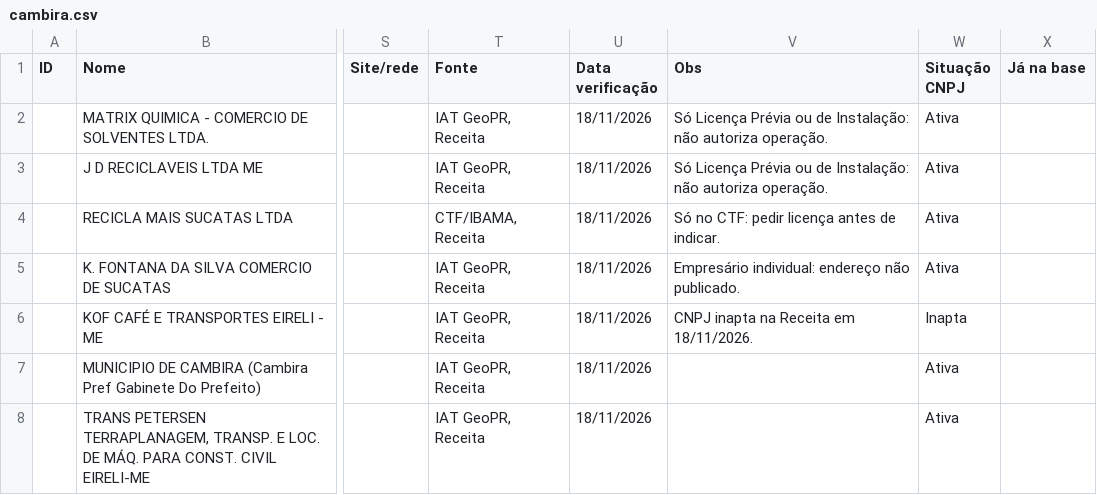
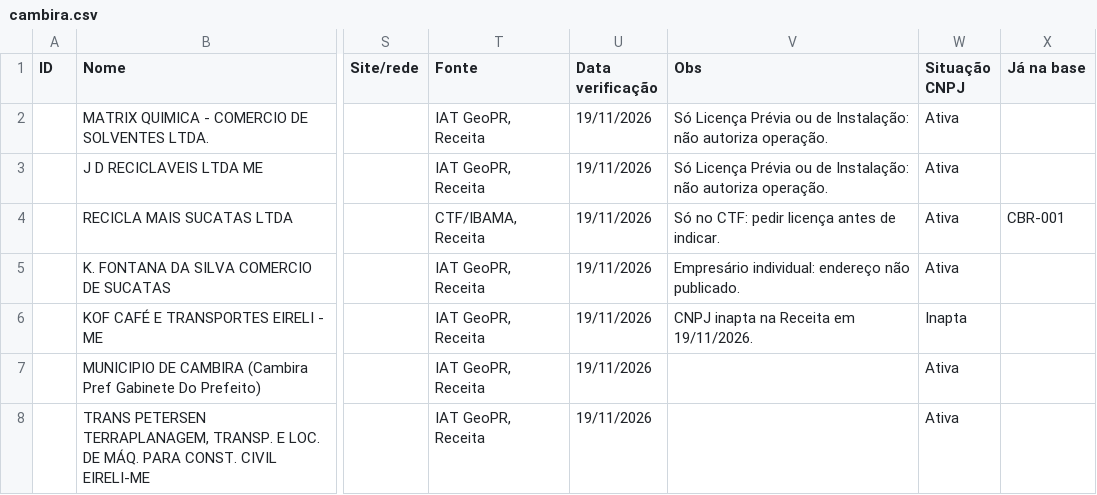
Before and after one commit to JenniferWaldhelm/desvia, a CSV file: coleta/cambira.csv, drawn as a sheet; only a part is shown, gaps mark what is left out; the diff names each change by its address in the sheet, - before the commit and + after, or states it on an @@ line.

```diff
--- a/coleta/cambira.csv
+++ b/coleta/cambira.csv
-U2:U8 (Data verificação): 18/11/2026
+U2:U8 (Data verificação): 19/11/2026
-X4 (Já na base): (empty)
+X4 (Já na base): CBR-001
-V6 (Obs): CNPJ inapta na Receita em 18/11/2026.
+V6 (Obs): CNPJ inapta na Receita em 19/11/2026.
```
Also changed, not shown: 1 other file.
